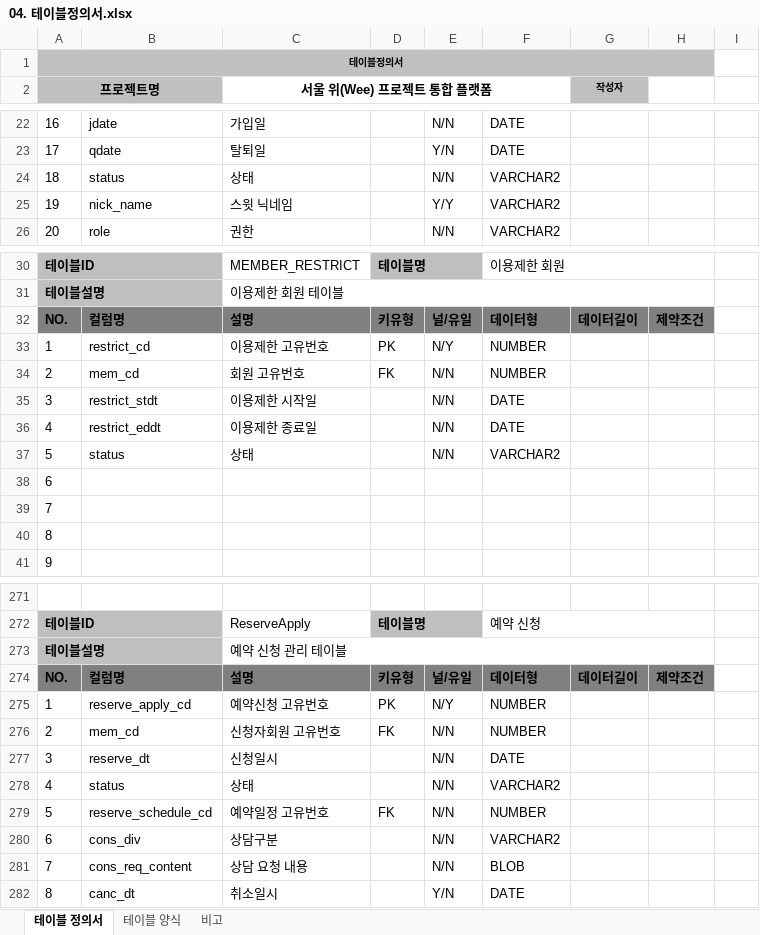
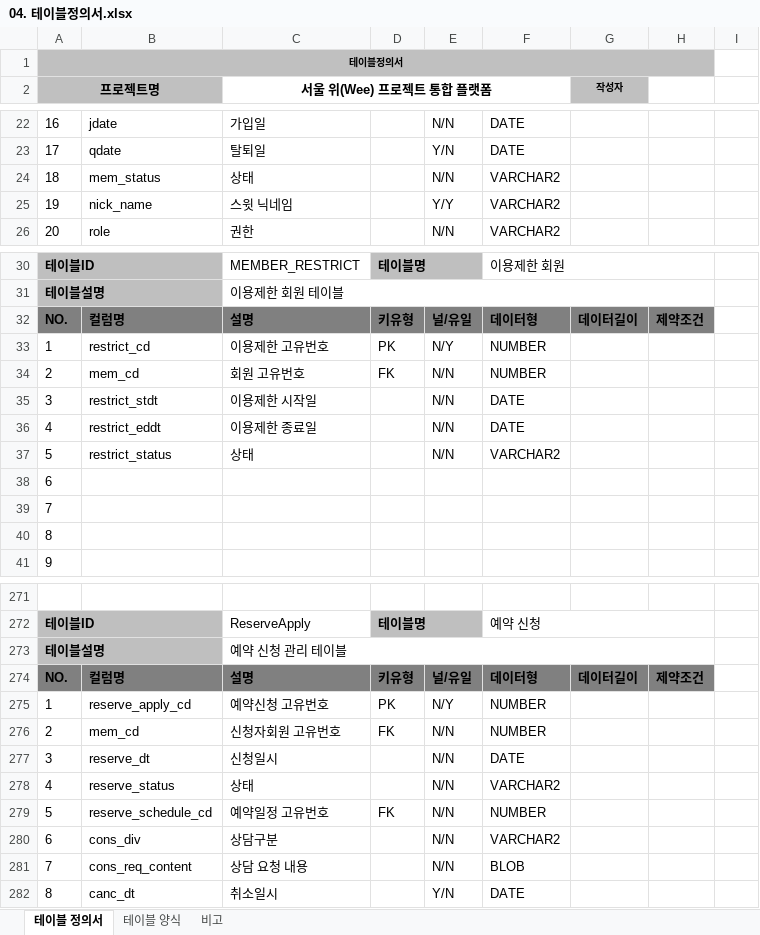
Before and after one commit to limddoo/Weepl, an Excel workbook: 문서 관리/04. 테이블정의서.xlsx, sheet 테이블 정의서, drawn as a sheet; only a part is shown, gaps mark what is left out; values as stored, in another font and other column widths than the file's, no borders; the diff names each change by its address in the sheet, - before the commit and + after, or states it on an @@ line.

```diff
--- a/문서 관리/04. 테이블정의서.xlsx (sheet 테이블 정의서)
+++ b/문서 관리/04. 테이블정의서.xlsx (sheet 테이블 정의서)
-B24: status
+B24: mem_status
-B37: status
+B37: restrict_status
-B278: status
+B278: reserve_status
```
Also changed, not shown: 2 other files.
